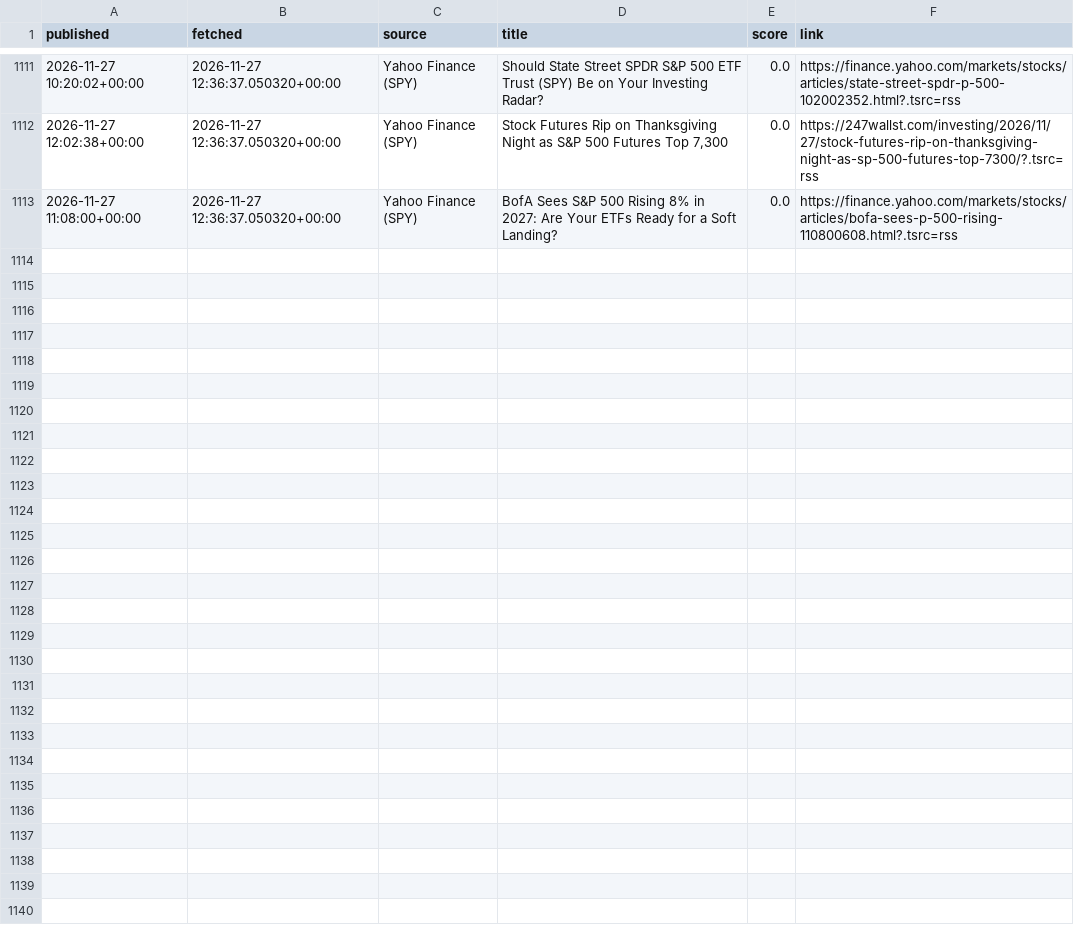
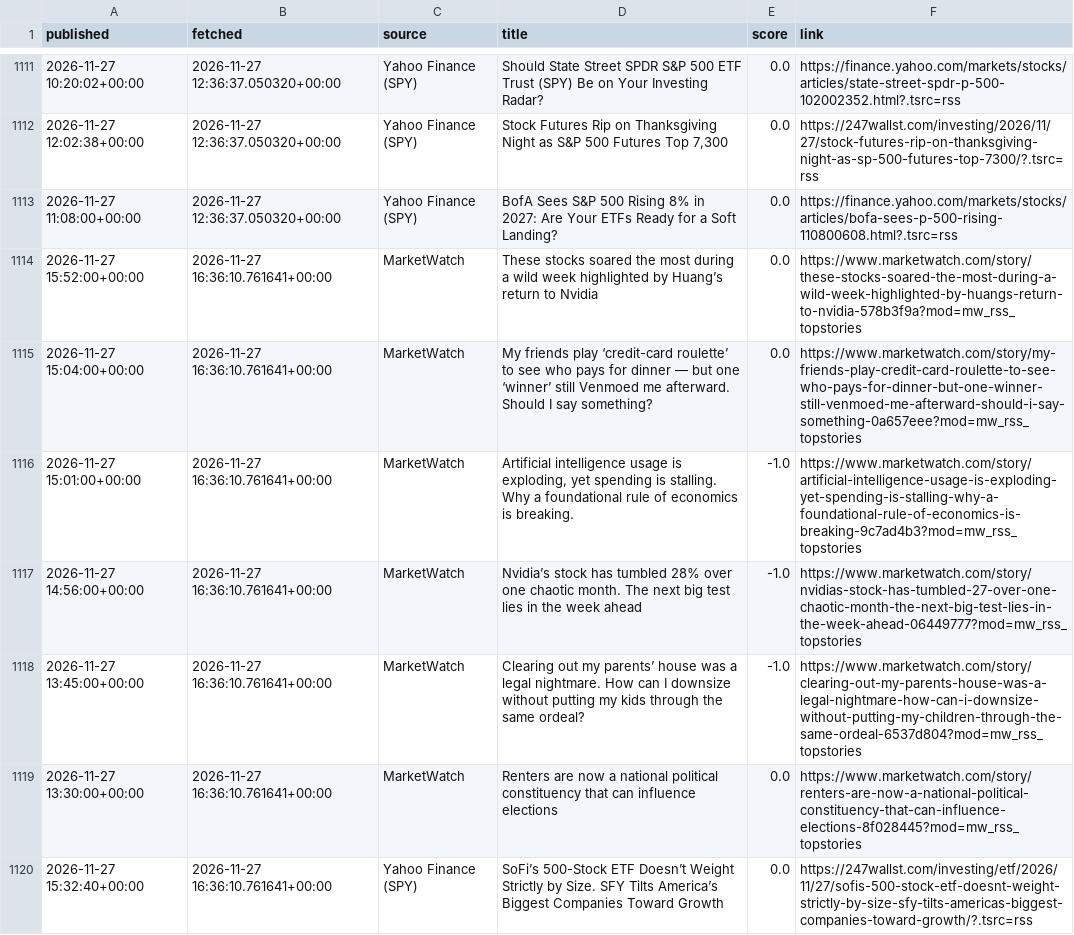
Before and after one commit to eitank123/InverterModel, a CSV file: data/news/headlines.csv, drawn as a sheet; only a part is shown, gaps mark what is left out; the diff covers the shown part only.

```diff
--- a/data/news/headlines.csv
+++ b/data/news/headlines.csv
@@ -1113 +1113,8 @@ published,fetched,source,title,score,link
 2026-11-27 11:08:00+00:00,2026-11-27 12:36:37.050320+00:00,Yahoo Finance (SPY),BofA Sees S&P 500 Rising 8% in 2027: Are Your ETFs Ready for a Soft Landing?,0.0,https://finance.yahoo.com/markets/stocks/articles/bofa-sees-p-500-rising-110800608.html?.tsrc=rss
+2026-11-27 15:52:00+00:00,2026-11-27 16:36:10.761641+00:00,MarketWatch,These stocks soared the most during a wild week highlighted by Huang’s return to Nvidia,0.0,https://www.marketwatch.com/story/these-stocks-soared-the-most-during-a-wild-week-highlighted-by-huangs-return-to-nvidia-578b3f9a?mod=mw_rss_topstories
+2026-11-27 15:04:00+00:00,2026-11-27 16:36:10.761641+00:00,MarketWatch,My friends play ‘credit-card roulette’ to see who pays for dinner — but one ‘winner’ still Venmoed me afterward. Should I say something?,0.0,https://www.marketwatch.com/story/my-friends-play-credit-card-roulette-to-see-who-pays-for-dinner-but-one-winner-still-venmoed-me-afterward-should-i-say-something-0a657eee?mod=mw_rss_topstories
+2026-11-27 15:01:00+00:00,2026-11-27 16:36:10.761641+00:00,MarketWatch,"Artificial intelligence usage is exploding, yet spending is stalling. Why a foundational rule of economics is breaking.",-1.0,https://www.marketwatch.com/story/artificial-intelligence-usage-is-exploding-yet-spending-is-stalling-why-a-foundational-rule-of-economics-is-breaking-9c7ad4b3?mod=mw_rss_topstories
+2026-11-27 14:56:00+00:00,2026-11-27 16:36:10.761641+00:00,MarketWatch,Nvidia’s stock has tumbled 28% over one chaotic month. The next big test lies in the week ahead,-1.0,https://www.marketwatch.com/story/nvidias-stock-has-tumbled-27-over-one-chaotic-month-the-next-big-test-lies-in-the-week-ahead-06449777?mod=mw_rss_topstories
+2026-11-27 13:45:00+00:00,2026-11-27 16:36:10.761641+00:00,MarketWatch,Clearing out my parents’ house was a legal nightmare. How can I downsize without putting my kids through the same ordeal?,-1.0,https://www.marketwatch.com/story/clearing-out-my-parents-house-was-a-legal-nightmare-how-can-i-downsize-without-putting-my-children-through-the-same-ordeal-6537d804?mod=mw_rss_topstories
+2026-11-27 13:30:00+00:00,2026-11-27 16:36:10.761641+00:00,MarketWatch,Renters are now a national political constituency that can influence elections,0.0,https://www.marketwatch.com/story/renters-are-now-a-national-political-constituency-that-can-influence-elections-8f028445?mod=mw_rss_topstories
+2026-11-27 15:32:40+00:00,2026-11-27 16:36:10.761641+00:00,Yahoo Finance (SPY),SoFi’s 500-Stock ETF Doesn’t Weight Strictly by Size. SFY Tilts America’s Biggest Companies Toward Growth,0.0,https://247wallst.com/investing/etf/2026/11/27/sofis-500-stock-etf-doesnt-weight-strictly-by-size-sfy-tilts-americas-biggest-companies-toward-growth/?.tsrc=rss
```
Also changed, not shown: 7 added rows elsewhere in this file, data/fred/SP500.csv, 2 other files.
